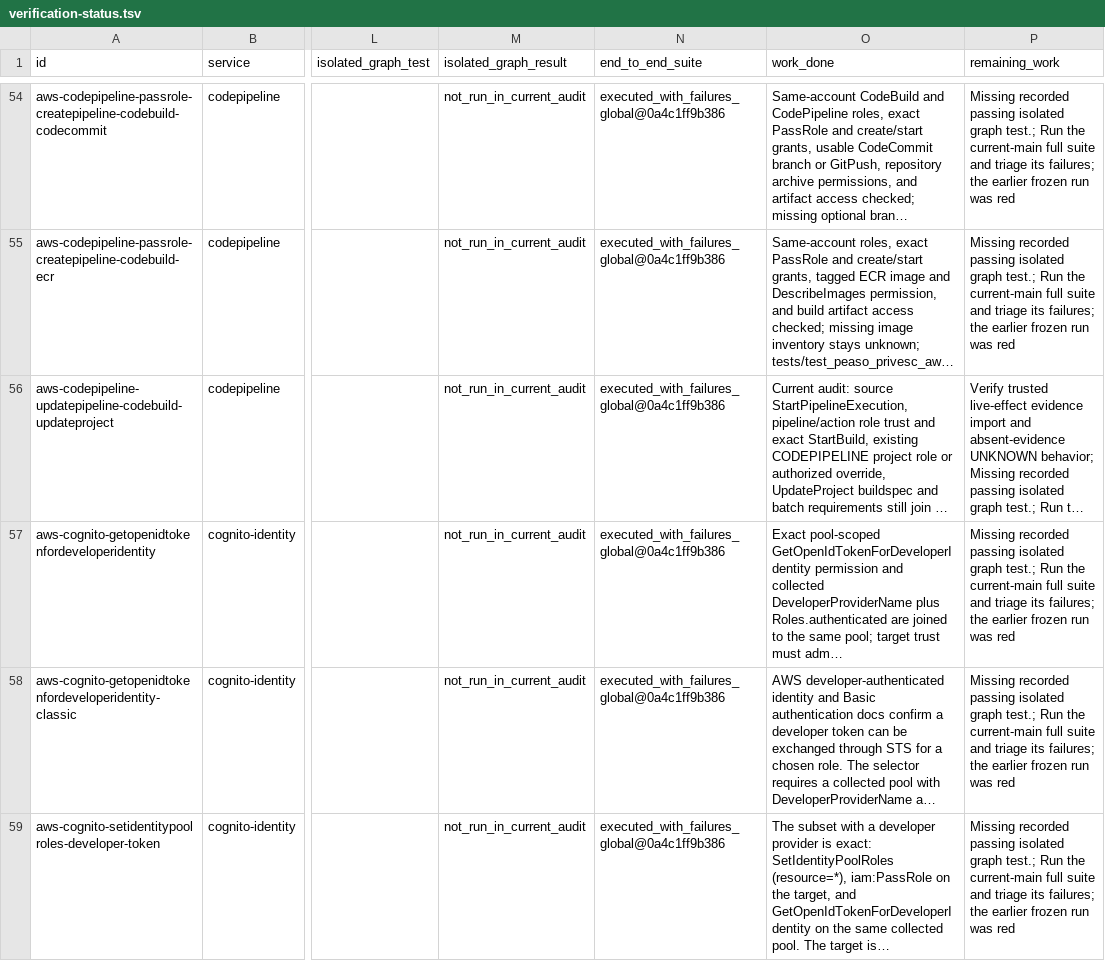
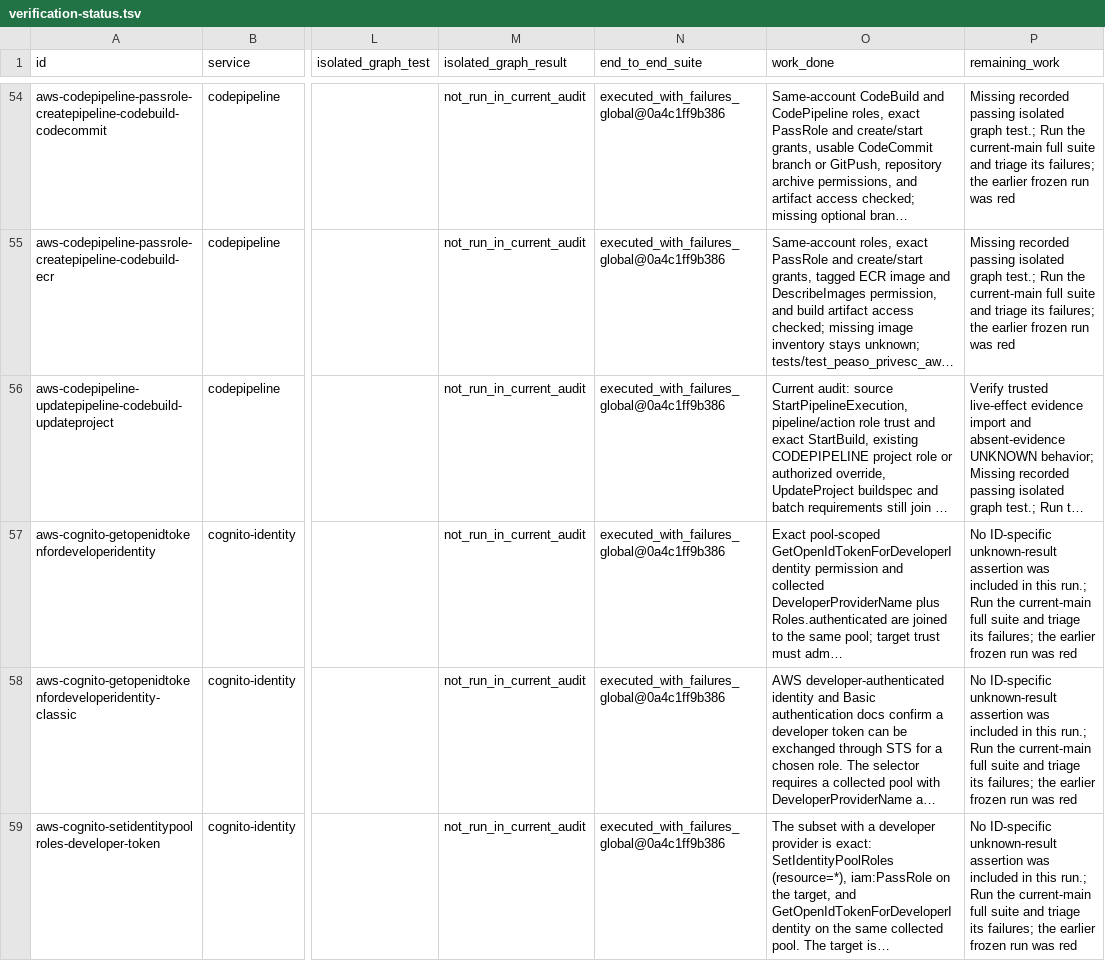
Before and after one commit to peass-ng/Blue-CloudPEASS, a TSV file: work_aws_privesc_review/verification-status.tsv, drawn as a sheet; only a part is shown, gaps mark what is left out; long unchanged cells end in …; the diff covers the shown part only; the diff names each change by its address in the sheet, - before the commit and + after, or states it on an @@ line.

```diff
--- a/work_aws_privesc_review/verification-status.tsv
+++ b/work_aws_privesc_review/verification-status.tsv
-P57:P59 (remaining_work): Missing recorded passing isolated graph test.; Run the…
+P57:P59 (remaining_work): No ID-specific unknown-result assertion was included in this run.; Run the…
```
Also changed, not shown: 3 edited cells elsewhere in this file, work_aws_privesc_review/route-case-coverage.tsv, 2 other files.
